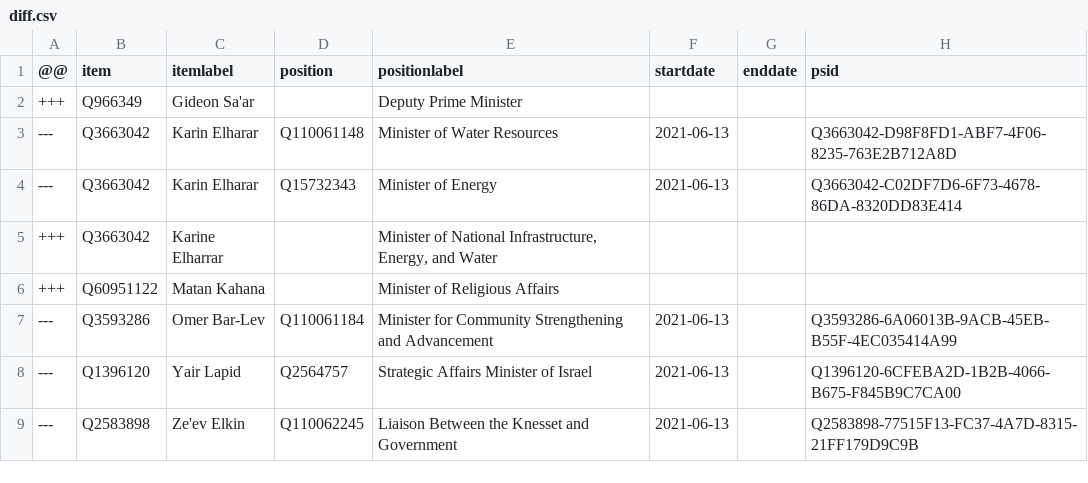
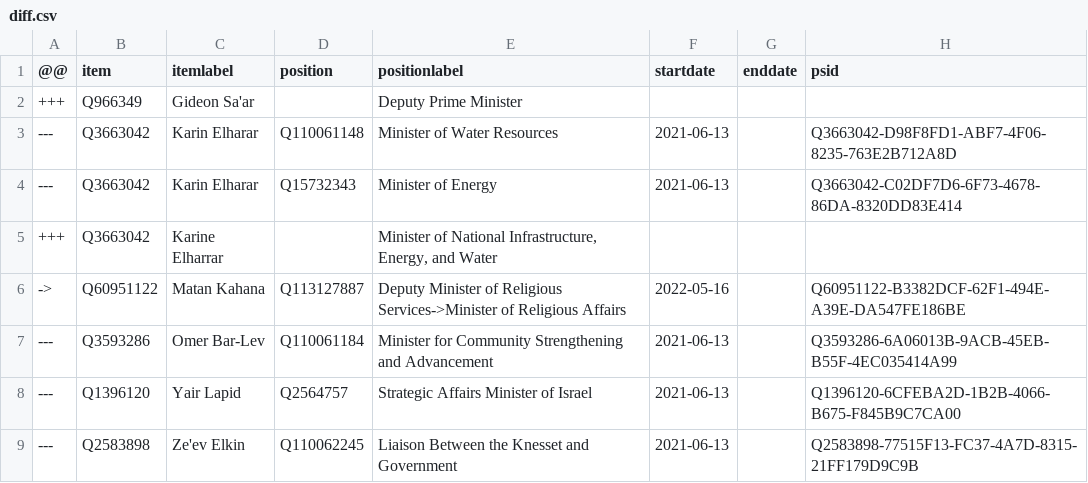
Before and after one commit to every-politician-scrapers/israel-ministers, a CSV file: sources/cabinets/36-enwiki/diff.csv, drawn as a sheet.

```diff
--- a/sources/cabinets/36-enwiki/diff.csv
+++ b/sources/cabinets/36-enwiki/diff.csv
@@ -5,3 +5,3 @@
 +++,Q3663042,Karine Elharrar,,"Minister of National Infrastructure, Energy, and Water",,,
-+++,Q60951122,Matan Kahana,,Minister of Religious Affairs,,,
+->,Q60951122,Matan Kahana,Q113127887,Deputy Minister of Religious Services->Minister of Religious Affairs,2022-05-16,,Q60951122-B3382DCF-62F1-494E-A39E-DA547FE186BE
 ---,Q3593286,Omer Bar-Lev,Q110061184,Minister for Community Strengthening and Advancement,2021-06-13,,Q3593286-6A06013B-9ACB-45EB-B55F-4EC035414A99
```
Also changed, not shown: sources/cabinets/36-enwiki/wikidata.csv.
